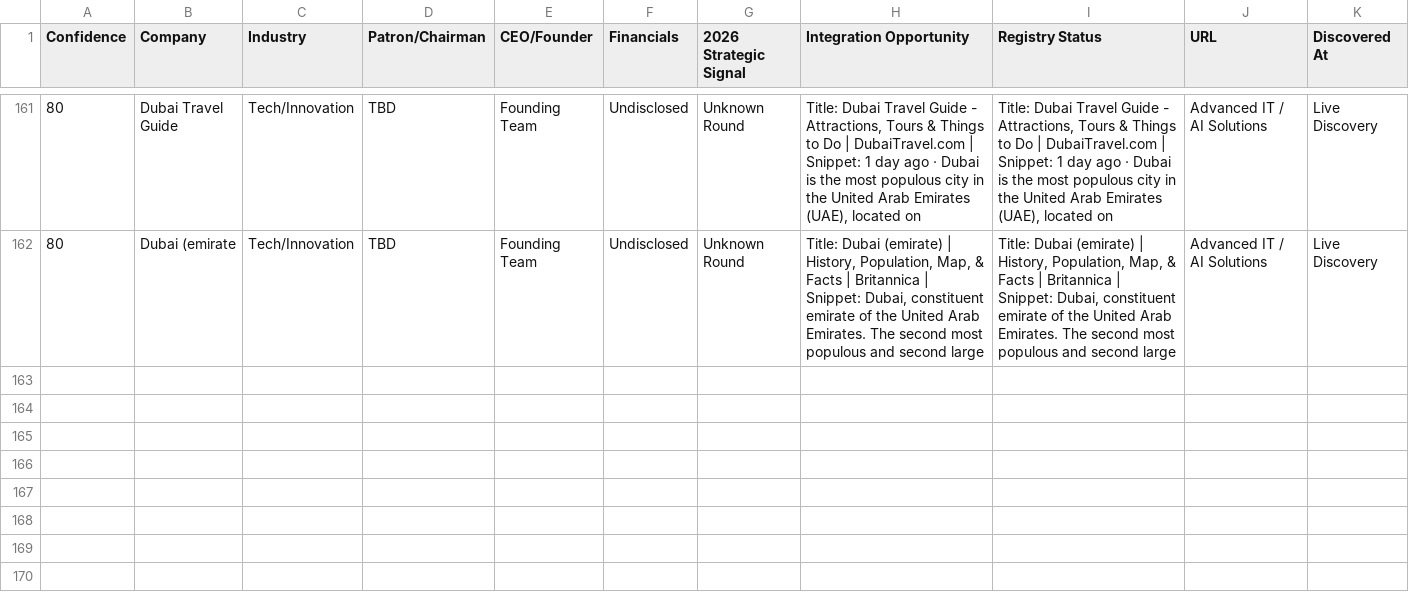
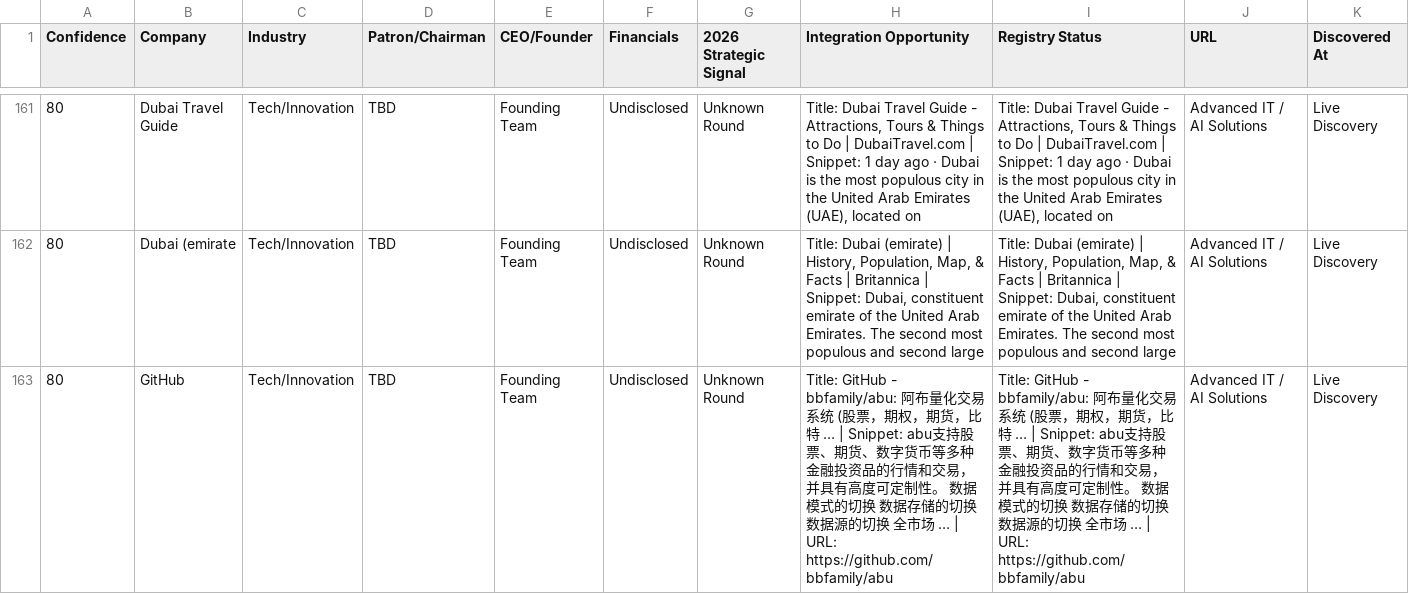
Before and after one commit to anuradhabudhar214-tech/lead_agent, a CSV file: enterprise_leads.csv, drawn as a sheet; only a part is shown, gaps mark what is left out; rows hold the shown columns only; the diff names each change by its address in the sheet, - before the commit and + after, or states it on an @@ line.

Commit message:
📊 Intelligence Sync: lead backup + diagnostics [skip ci]

```diff
--- a/enterprise_leads.csv
+++ b/enterprise_leads.csv
+row 163: 80 | GitHub | Tech/Innovation | TBD | Founding Team | Undisclosed | Unknown Round | Title: GitHub - bbfamily/abu: 阿布量化交易系统 (股票，期权，期货，比特 … | Snippet: abu支持股票、期货、数字货币等多种金融投资品的行情和交易，并具有高度可定制性。 数据模式的切换 数据存储的切换 数据源的切换 全市场 … | URL: https://github.com/bbfamily/abu | Title: GitHub - bbfamily/abu: 阿布量化交易系统 (股票，期权，期货，比特 … | Snippet: abu支持股票、期货、数字货币等多种金融投资品的行情和交易，并具有高度可定制性。 数据模式的切换 数据存储的切换 数据源的切换 全市场 … | URL: https://github.com/bbfamily/abu | Advanced IT / AI Solutions | Live Discovery
```
Also changed, not shown: 2 other files.
